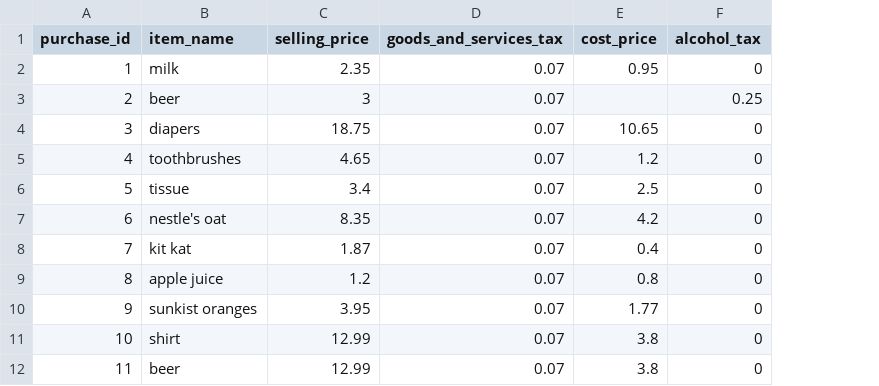
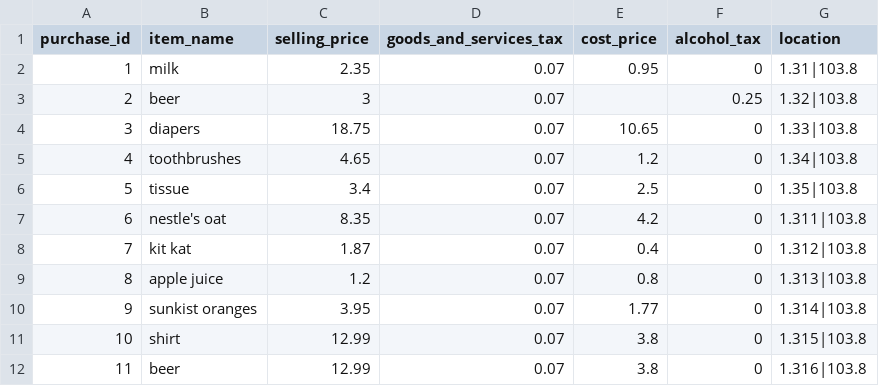
Before and after one commit to crizzs/syntheticsv, a CSV file: internal/csv_operations/sample_csv/supermarket.csv, drawn as a sheet; the diff names each change by its address in the sheet, - before the commit and + after, or states it on an @@ line.

```diff
--- a/internal/csv_operations/sample_csv/supermarket.csv
+++ b/internal/csv_operations/sample_csv/supermarket.csv
+column G (location), rows 2-12: 1.31|103.8 | 1.32|103.8 | 1.33|103.8 | 1.34|103.8 | 1.35|103.8 | 1.311|103.8 | 1.312|103.8 | 1.313|103.8 | 1.314|103.8 | 1.315|103.8 | 1.316|103.8
```
Also changed, not shown: 6 other files.
